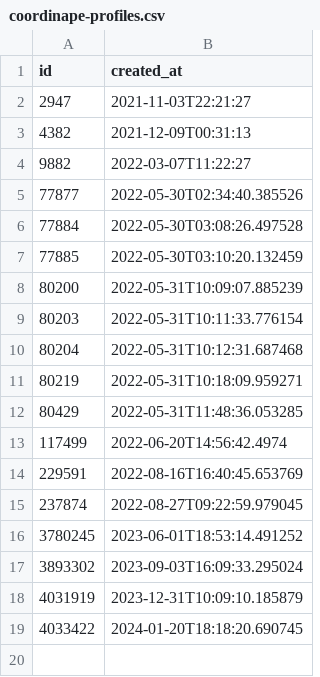
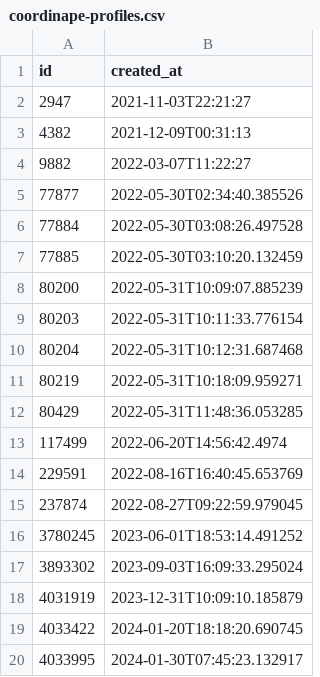
Before and after one commit to nation3/citizen-rewards, a CSV file: development-guild/contributions/coordinape-profiles.csv, drawn as a sheet.

```diff
--- a/development-guild/contributions/coordinape-profiles.csv
+++ b/development-guild/contributions/coordinape-profiles.csv
@@ -19 +19,2 @@ id,created_at
 4033422,2024-01-20T18:18:20.690745
+4033995,2024-01-30T07:45:23.132917
```
Also changed, not shown: development-guild/contributions/coordinape-contributions.csv, 1 other file.
